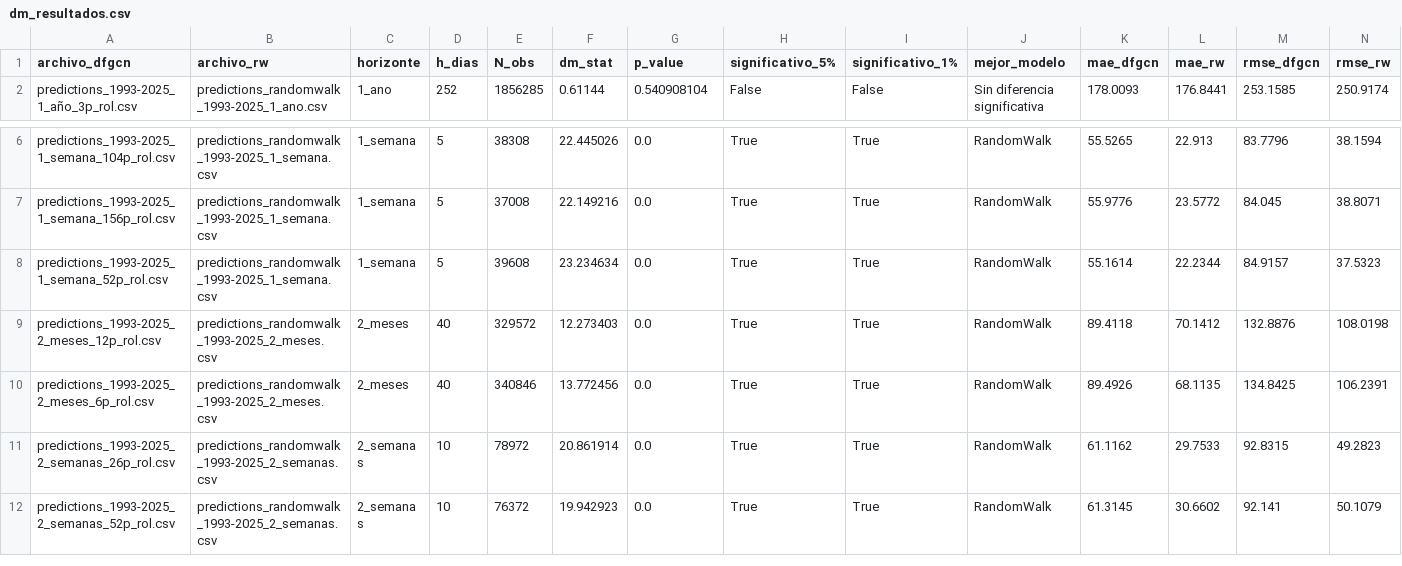
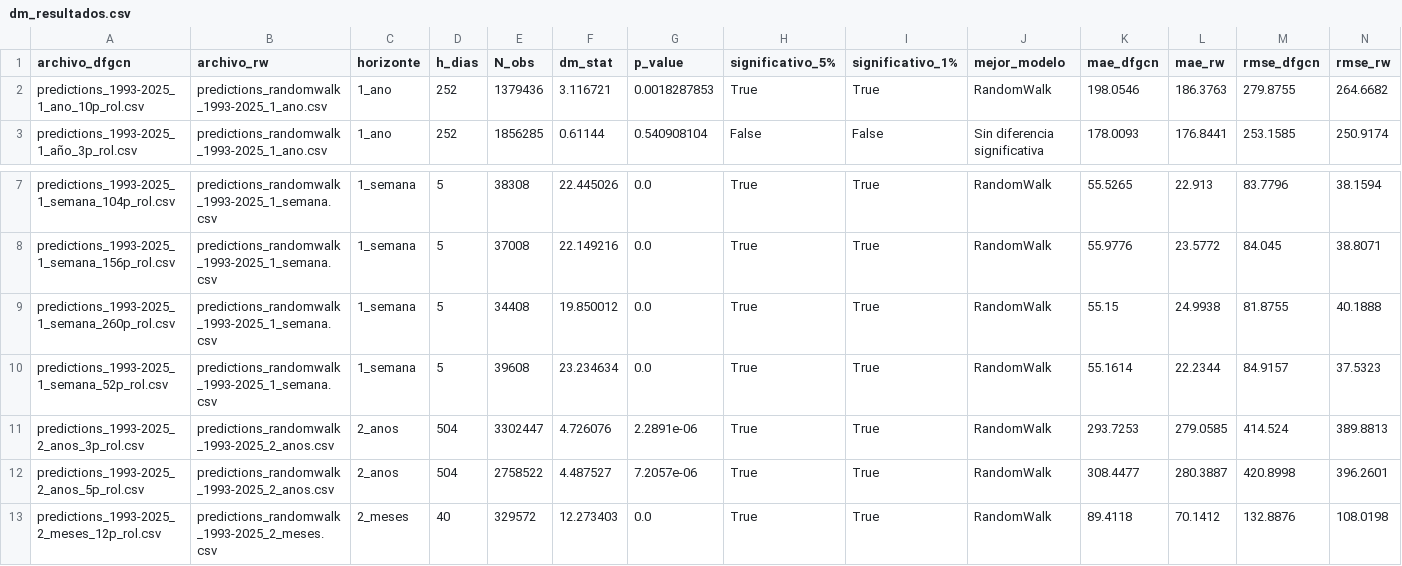
Before and after one commit to oscardi777/Forecasting-COP-USD-Marzo2026, a CSV file: dm_resultados.csv, drawn as a sheet; only a part is shown, gaps mark what is left out; the shorter side is filled out with more unchanged rows; rows hold the shown columns only; the diff names each change by its address in the sheet, - before the commit and + after, or states it on an @@ line.

Commit message:
runs of dfgcn and random_walk definitives

```diff
--- a/dm_resultados.csv
+++ b/dm_resultados.csv
+row 2: predictions_1993-2025_1_ano_10p_rol.csv | predictions_randomwalk_1993-2025_1_ano.csv | 1_ano | 252 | 1379436 | 3.116721 | 0.0018287853 | True | True | RandomWalk | 198.0546 | 186.3763 | 279.8755 | 264.6682
+row 9: predictions_1993-2025_1_semana_260p_rol.csv | predictions_randomwalk_1993-2025_1_semana.csv | 1_semana | 5 | 34408 | 19.850012 | 0.0 | True | True | RandomWalk | 55.15 | 24.9938 | 81.8755 | 40.1888
+row 11: predictions_1993-2025_2_anos_3p_rol.csv | predictions_randomwalk_1993-2025_2_anos.csv | 2_anos | 504 | 3302447 | 4.726076 | 2.2891e-06 | True | True | RandomWalk | 293.7253 | 279.0585 | 414.524 | 389.8813
+row 12: predictions_1993-2025_2_anos_5p_rol.csv | predictions_randomwalk_1993-2025_2_anos.csv | 2_anos | 504 | 2758522 | 4.487527 | 7.2057e-06 | True | True | RandomWalk | 308.4477 | 280.3887 | 420.8998 | 396.2601
```
Also changed, not shown: 7 other files.
